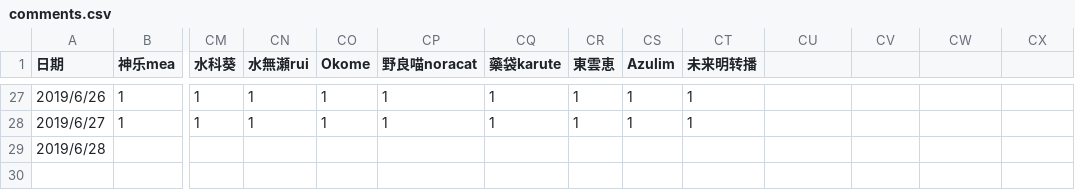
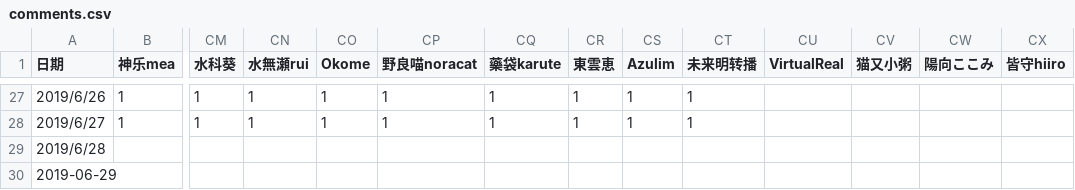
Before and after one commit to dd-center/AutoCSV, a CSV file: comments.csv, drawn as a sheet; only a part is shown, gaps mark what is left out; rows hold the shown columns only; the diff names each change by its address in the sheet, - before the commit and + after, or states it on an @@ line.

```diff
--- a/comments.csv
+++ b/comments.csv
-CU1: (empty)
+CU1: VirtualReal
-CV1: (empty)
+CV1: 猫又小粥
-CW1: (empty)
+CW1: 陽向ここみ
-CX1: (empty)
+CX1: 皆守hiiro
+row 30: 2019-06-29
```
Also changed, not shown: income.csv, livelist.csv, 1 other file.
